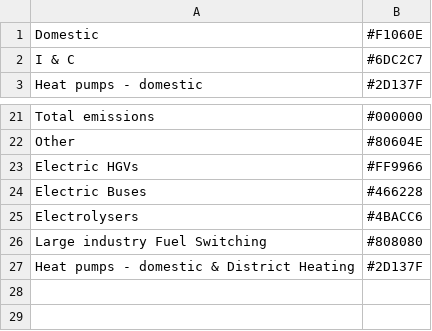
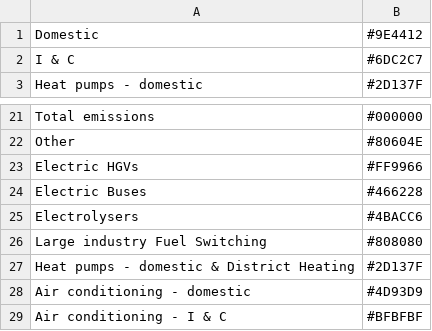
Before and after one commit to hallidaydaniel/dfes, a CSV file: 2026-DFES/data/colours.csv, drawn as a sheet; only a part is shown, gaps mark what is left out.

Commit message:
Update colours.csv to include air con and adjust domestic colour

```diff
--- a/2026-DFES/data/colours.csv
+++ b/2026-DFES/data/colours.csv
@@ -1,2 +1,2 @@
-Domestic,#F1060E
+Domestic,#9E4412
 I & C,#6DC2C7
@@ -27 +27,3 @@ Large industry Fuel Switching,#808080
 Heat pumps - domestic & District Heating,#2D137F
+Air conditioning - domestic,#4D93D9
+Air conditioning - I & C,#BFBFBF
```
